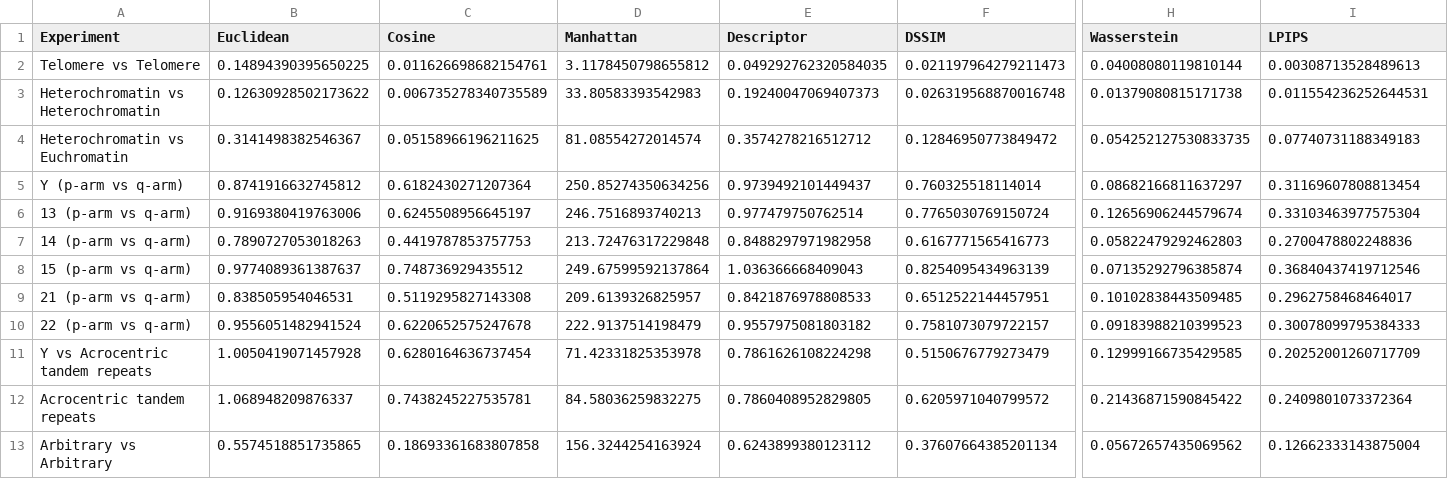
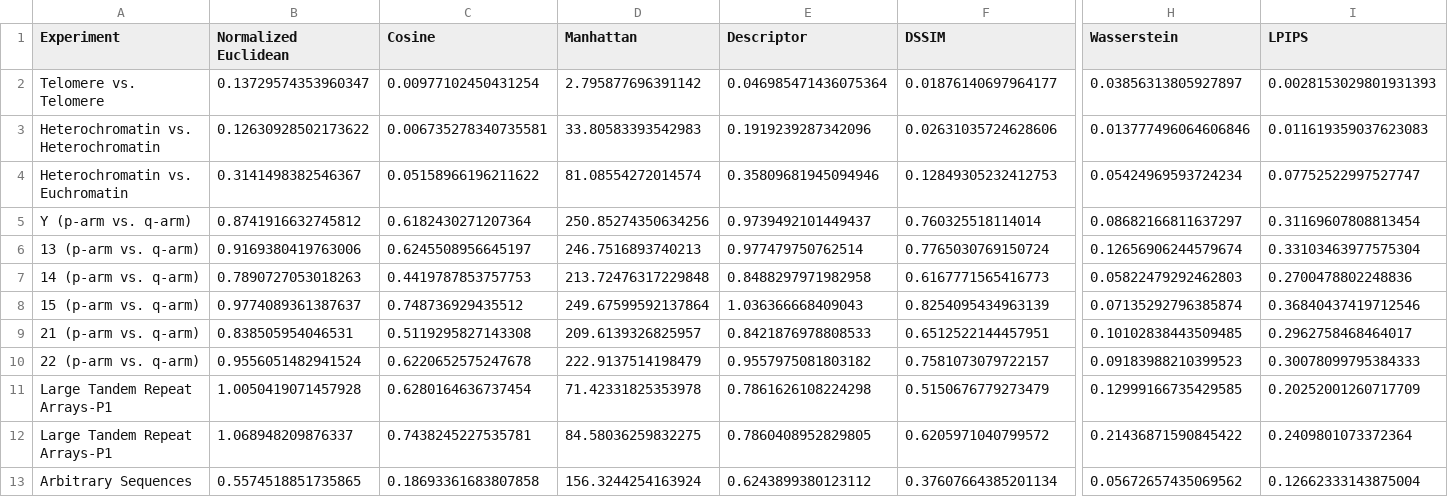
Before and after one commit to Niousha12/Intragenomic_analysis, a CSV file: outputs/intragenome_analysis.csv, drawn as a sheet; only a part is shown, gaps mark what is left out; removed rows and columns are numbered as before the commit, all else as after; rows hold the shown columns only; the diff names each change by its address in the sheet, - before the commit and + after, or states it on an @@ line.

Commit message:
Small changes for running some experiments, also removed the reverse complement file.

```diff
--- a/outputs/intragenome_analysis.csv
+++ b/outputs/intragenome_analysis.csv
-B1: Euclidean
+B1: Normalized Euclidean
-row 2: Telomere vs Telomere | 0.14894390395650225 | 0.011626698682154761 | 3.1178450798655812 | 0.049292762320584035 | 0.021197964279211473 | 0.04008080119810144 | 0.00308713528489613
+row 2: Telomere vs. Telomere | 0.13729574353960347 | 0.00977102450431254 | 2.795877696391142 | 0.046985471436075364 | 0.01876140697964177 | 0.03856313805927897 | 0.0028153029801931393
-A3 (Experiment): Heterochromatin vs Heterochromatin
+A3 (Experiment): Heterochromatin vs. Heterochromatin
-C3 (Cosine): 0.006735278340735589
+C3 (Cosine): 0.006735278340735581
-E3 (Descriptor): 0.19240047069407373
+E3 (Descriptor): 0.1919239287342096
-F3 (DSSIM): 0.026319568870016748
+F3 (DSSIM): 0.02631035724628606
-H3 (Wasserstein): 0.01379080815171738
+H3 (Wasserstein): 0.013777496064606846
-I3 (LPIPS): 0.011554236252644531
+I3 (LPIPS): 0.011619359037623083
-A4 (Experiment): Heterochromatin vs Euchromatin
+A4 (Experiment): Heterochromatin vs. Euchromatin
-C4 (Cosine): 0.05158966196211625
+C4 (Cosine): 0.05158966196211622
-E4 (Descriptor): 0.3574278216512712
+E4 (Descriptor): 0.35809681945094946
-F4 (DSSIM): 0.12846950773849472
+F4 (DSSIM): 0.12849305232412753
-H4 (Wasserstein): 0.054252127530833735
+H4 (Wasserstein): 0.05424969593724234
-I4 (LPIPS): 0.07740731188349183
+I4 (LPIPS): 0.07752522997527747
-A5 (Experiment): Y (p-arm vs q-arm)
+A5 (Experiment): Y (p-arm vs. q-arm)
-A6 (Experiment): 13 (p-arm vs q-arm)
+A6 (Experiment): 13 (p-arm vs. q-arm)
-A7 (Experiment): 14 (p-arm vs q-arm)
+A7 (Experiment): 14 (p-arm vs. q-arm)
-A8 (Experiment): 15 (p-arm vs q-arm)
+A8 (Experiment): 15 (p-arm vs. q-arm)
-A9 (Experiment): 21 (p-arm vs q-arm)
+A9 (Experiment): 21 (p-arm vs. q-arm)
-A10 (Experiment): 22 (p-arm vs q-arm)
+A10 (Experiment): 22 (p-arm vs. q-arm)
-A11 (Experiment): Y vs Acrocentric tandem repeats
+A11 (Experiment): Large Tandem Repeat Arrays-P1
-A12 (Experiment): Acrocentric tandem repeats
+A12 (Experiment): Large Tandem Repeat Arrays-P1
-A13 (Experiment): Arbitrary vs Arbitrary
+A13 (Experiment): Arbitrary Sequences
```
Also changed, not shown: 7 other files.
